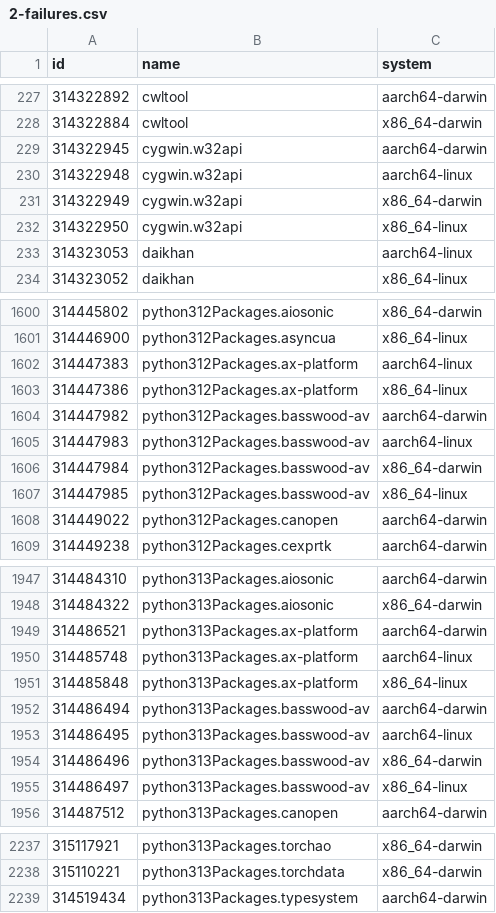
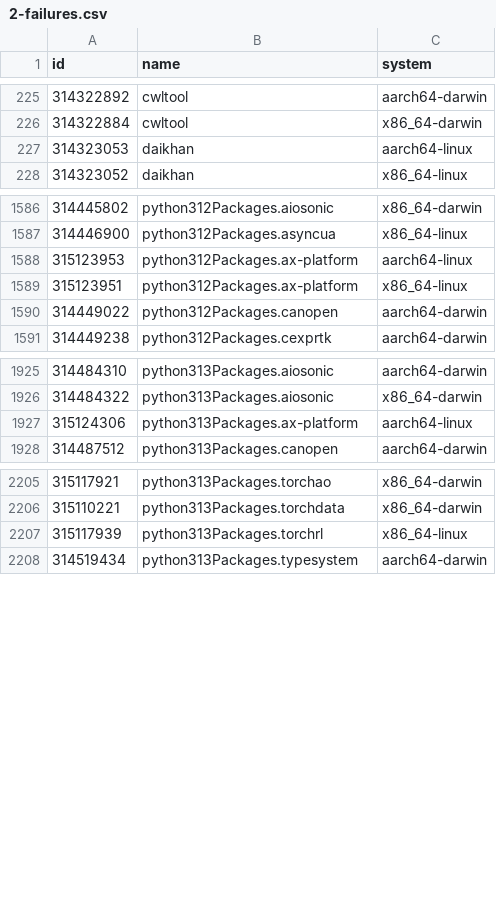
Before and after one commit to Sigmanificient/nixpkgs-failure-notify, a CSV file: results/2-failures.csv, drawn as a sheet; only a part is shown, gaps mark what is left out; the diff covers the shown part only.

```diff
--- a/results/2-failures.csv
+++ b/results/2-failures.csv
@@ -228,6 +226,2 @@ id,name,system
 314322884,cwltool,x86_64-darwin
-314322945,cygwin.w32api,aarch64-darwin
-314322948,cygwin.w32api,aarch64-linux
-314322949,cygwin.w32api,x86_64-darwin
-314322950,cygwin.w32api,x86_64-linux
 314323053,daikhan,aarch64-linux
@@ -1601,8 +1587,4 @@ id,name,system
 314446900,python312Packages.asyncua,x86_64-linux
-314447383,python312Packages.ax-platform,aarch64-linux
-314447386,python312Packages.ax-platform,x86_64-linux
-314447982,python312Packages.basswood-av,aarch64-darwin
-314447983,python312Packages.basswood-av,aarch64-linux
-314447984,python312Packages.basswood-av,x86_64-darwin
-314447985,python312Packages.basswood-av,x86_64-linux
+315123953,python312Packages.ax-platform,aarch64-linux
+315123951,python312Packages.ax-platform,x86_64-linux
 314449022,python312Packages.canopen,aarch64-darwin
@@ -1948,9 +1926,3 @@ id,name,system
 314484322,python313Packages.aiosonic,x86_64-darwin
-314486521,python313Packages.ax-platform,aarch64-darwin
-314485748,python313Packages.ax-platform,aarch64-linux
-314485848,python313Packages.ax-platform,x86_64-linux
-314486494,python313Packages.basswood-av,aarch64-darwin
-314486495,python313Packages.basswood-av,aarch64-linux
-314486496,python313Packages.basswood-av,x86_64-darwin
-314486497,python313Packages.basswood-av,x86_64-linux
+315124306,python313Packages.ax-platform,aarch64-linux
 314487512,python313Packages.canopen,aarch64-darwin
@@ -2238,2 +2206,3 @@ id,name,system
 315110221,python313Packages.torchdata,x86_64-darwin
+315117939,python313Packages.torchrl,x86_64-linux
 314519434,python313Packages.typesystem,aarch64-darwin
```
Also changed, not shown: 1 added row, 18 removed rows and 13 edited cells elsewhere in this file, results/3-failures-aarch64-darwin.csv, results/3-failures-aarch64-linux.csv, 4 other files.
